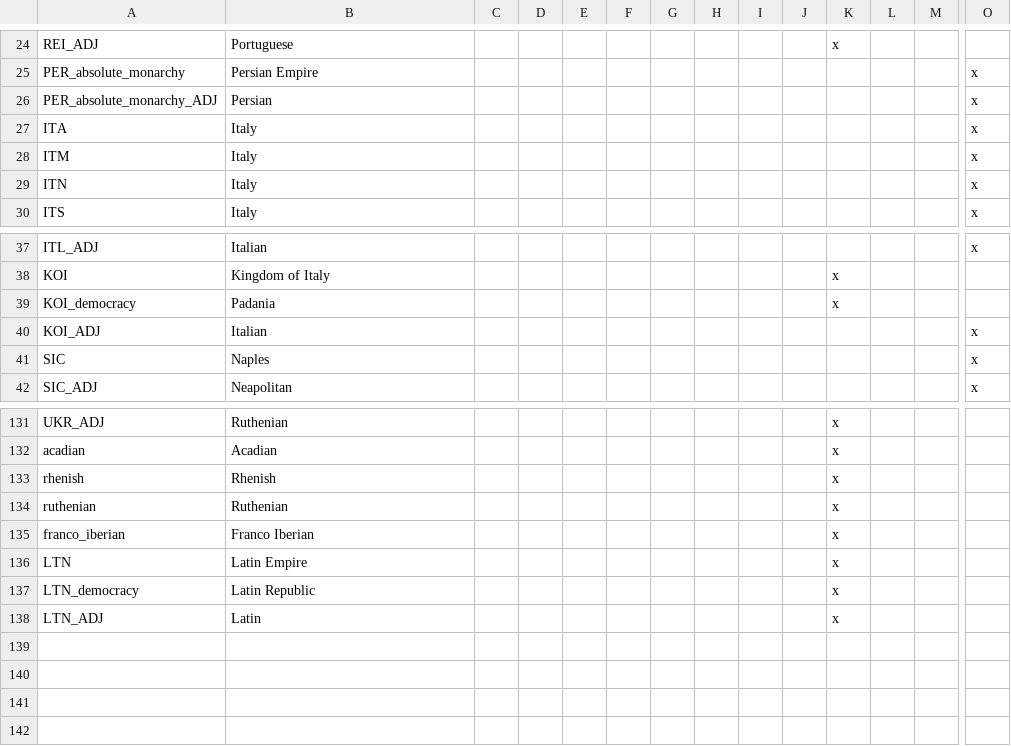
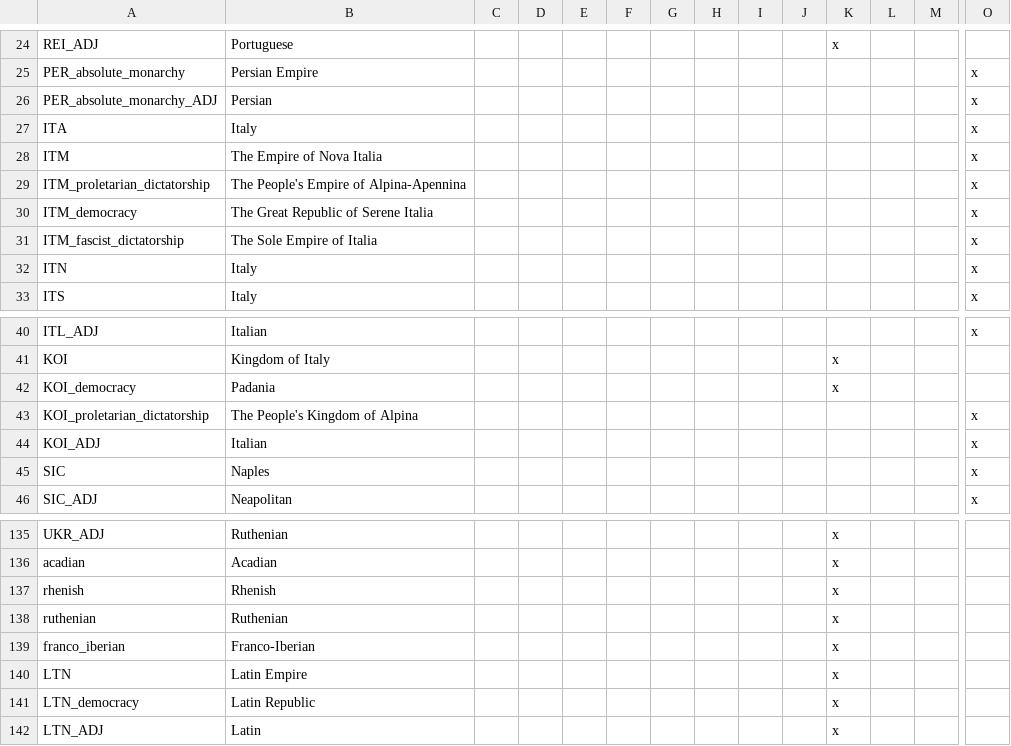
Before and after one commit to Nobrenium/Napoleons-Legacy-Revitalized, a CSV file: Napoleon's Legacy/localisation/00_NPL_countries.csv, drawn as a sheet; only a part is shown, gaps mark what is left out; addresses are those after the commit; rows hold the shown columns only; the diff names each change by its address in the sheet, - before the commit and + after, or states it on an @@ line.

Commit message:
Napoleonic Italy Work

```diff
--- a/Napoleon's Legacy/localisation/00_NPL_countries.csv
+++ b/Napoleon's Legacy/localisation/00_NPL_countries.csv
-B28: Italy
+B28: The Empire of Nova Italia
+row 29: ITM_proletarian_dictatorship | The People's Empire of Alpina-Apennina |  |  |  |  |  |  |  |  |  |  |  | x
+row 30: ITM_democracy | The Great Republic of Serene Italia |  |  |  |  |  |  |  |  |  |  |  | x
+row 31: ITM_fascist_dictatorship | The Sole Empire of Italia |  |  |  |  |  |  |  |  |  |  |  | x
+row 43: KOI_proletarian_dictatorship | The People's Kingdom of Alpina |  |  |  |  |  |  |  |  |  |  |  | x
-B139: Franco Iberian
+B139: Franco-Iberian
```
Also changed, not shown: 2 other files.
